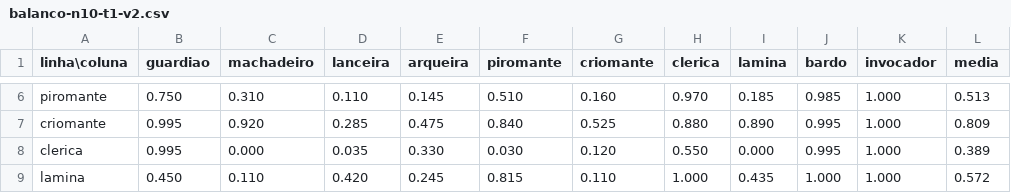
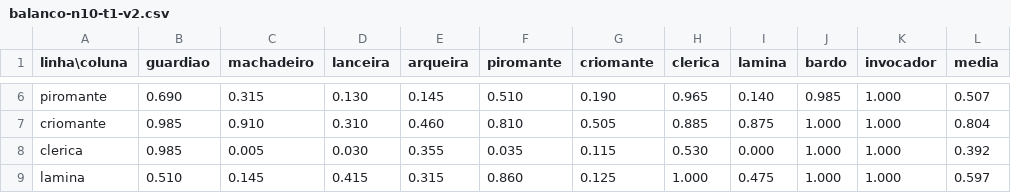
Before and after one commit to koningste1n/Veldria-Guilds-of-the-Five, a CSV file: sim/resultados/balanco-n10-t1-v2.csv, drawn as a sheet; only a part is shown, gaps mark what is left out; the diff covers the shown part only; the diff names each change by its address in the sheet, - before the commit and + after, or states it on an @@ line.

```diff
--- a/sim/resultados/balanco-n10-t1-v2.csv
+++ b/sim/resultados/balanco-n10-t1-v2.csv
-B6 (guardiao): 0.750
+B6 (guardiao): 0.690
-C6 (machadeiro): 0.310
+C6 (machadeiro): 0.315
-D6 (lanceira): 0.110
+D6 (lanceira): 0.130
-G6 (criomante): 0.160
+G6 (criomante): 0.190
-H6 (clerica): 0.970
+H6 (clerica): 0.965
-I6 (lamina): 0.185
+I6 (lamina): 0.140
-L6 (media): 0.513
+L6 (media): 0.507
-B7:B8 (guardiao): 0.995
+B7:B8 (guardiao): 0.985
-C7 (machadeiro): 0.920
+C7 (machadeiro): 0.910
-D7 (lanceira): 0.285
+D7 (lanceira): 0.310
-E7 (arqueira): 0.475
+E7 (arqueira): 0.460
-F7 (piromante): 0.840
+F7 (piromante): 0.810
-G7 (criomante): 0.525
+G7 (criomante): 0.505
-H7 (clerica): 0.880
+H7 (clerica): 0.885
-I7 (lamina): 0.890
+I7 (lamina): 0.875
-J7:J8 (bardo): 0.995
+J7:J8 (bardo): 1.000
-L7 (media): 0.809
+L7 (media): 0.804
-C8 (machadeiro): 0.000
+C8 (machadeiro): 0.005
-D8 (lanceira): 0.035
+D8 (lanceira): 0.030
-E8 (arqueira): 0.330
+E8 (arqueira): 0.355
-F8 (piromante): 0.030
+F8 (piromante): 0.035
-G8 (criomante): 0.120
+G8 (criomante): 0.115
-H8 (clerica): 0.550
+H8 (clerica): 0.530
-L8 (media): 0.389
+L8 (media): 0.392
-B9 (guardiao): 0.450
+B9 (guardiao): 0.510
-C9 (machadeiro): 0.110
+C9 (machadeiro): 0.145
-D9 (lanceira): 0.420
+D9 (lanceira): 0.415
-E9 (arqueira): 0.245
+E9 (arqueira): 0.315
-F9 (piromante): 0.815
+F9 (piromante): 0.860
-G9 (criomante): 0.110
+G9 (criomante): 0.125
-I9 (lamina): 0.435
+I9 (lamina): 0.475
-L9 (media): 0.572
+L9 (media): 0.597
```
Also changed, not shown: 39 edited cells elsewhere in this file, sim/resultados/balanco-n10-t1-duelo.csv, sim/resultados/balanco-n10-t3-v2.csv, 17 other files.
